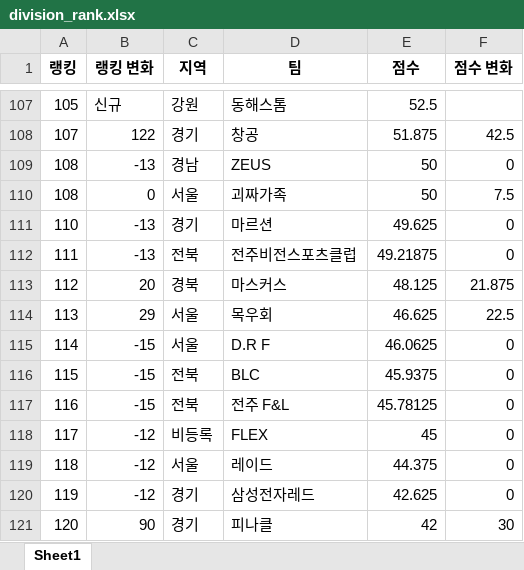
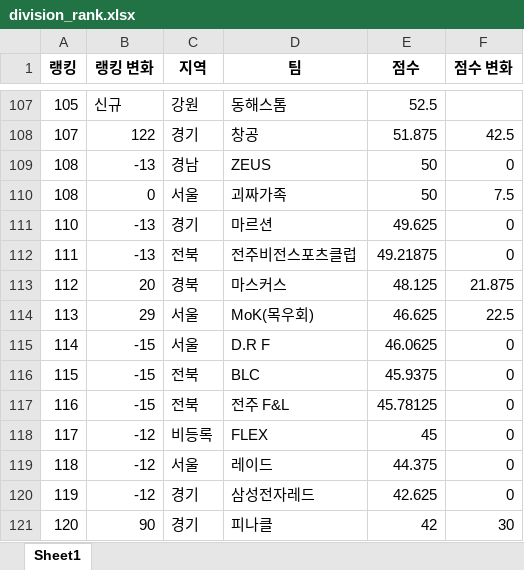
Before and after one commit to cobby8/BDR-ranking-d, an Excel workbook: division_rank.xlsx, sheet Sheet1, drawn as a sheet; only a part is shown, gaps mark what is left out; values as stored, in another font and other column widths than the file's, no borders; charts and pictures not drawn; the diff names each change by its address in the sheet, - before the commit and + after, or states it on an @@ line.

Commit message:
Add files via upload

```diff
--- a/division_rank.xlsx (sheet Sheet1)
+++ b/division_rank.xlsx (sheet Sheet1)
-D114 (팀): 목우회
+D114 (팀): MoK(목우회)
```
Also changed, not shown: charts or pictures.
